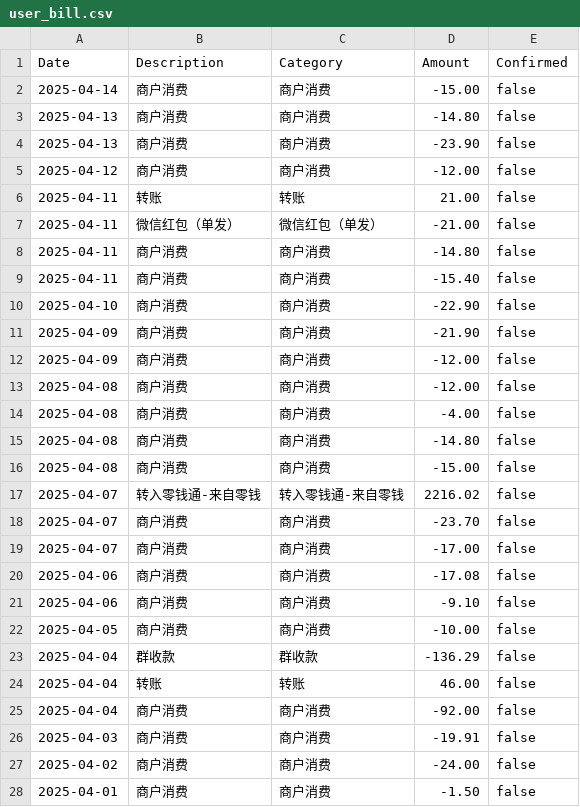
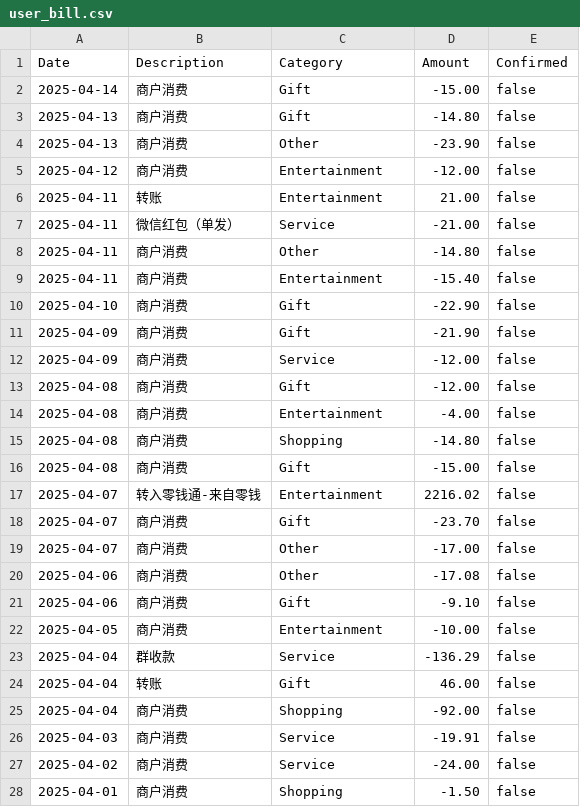
Before and after one commit to buptsad/tmp_financial, a CSV file: user_data/Bill/user_bill.csv, drawn as a sheet; only a part is shown; the diff covers the shown part only.

```diff
--- a/user_data/Bill/user_bill.csv
+++ b/user_data/Bill/user_bill.csv
@@ -1,28 +1,28 @@
 Date,Description,Category,Amount,Confirmed
-2025-04-14,商户消费,商户消费,-15.00,false
-2025-04-13,商户消费,商户消费,-14.80,false
-2025-04-13,商户消费,商户消费,-23.90,false
-2025-04-12,商户消费,商户消费,-12.00,false
-2025-04-11,转账,转账,21.00,false
-2025-04-11,微信红包（单发）,微信红包（单发）,-21.00,false
-2025-04-11,商户消费,商户消费,-14.80,false
-2025-04-11,商户消费,商户消费,-15.40,false
-2025-04-10,商户消费,商户消费,-22.90,false
-2025-04-09,商户消费,商户消费,-21.90,false
-2025-04-09,商户消费,商户消费,-12.00,false
-2025-04-08,商户消费,商户消费,-12.00,false
-2025-04-08,商户消费,商户消费,-4.00,false
-2025-04-08,商户消费,商户消费,-14.80,false
-2025-04-08,商户消费,商户消费,-15.00,false
-2025-04-07,转入零钱通-来自零钱,转入零钱通-来自零钱,2216.02,false
-2025-04-07,商户消费,商户消费,-23.70,false
-2025-04-07,商户消费,商户消费,-17.00,false
-2025-04-06,商户消费,商户消费,-17.08,false
-2025-04-06,商户消费,商户消费,-9.10,false
-2025-04-05,商户消费,商户消费,-10.00,false
-2025-04-04,群收款,群收款,-136.29,false
-2025-04-04,转账,转账,46.00,false
-2025-04-04,商户消费,商户消费,-92.00,false
-2025-04-03,商户消费,商户消费,-19.91,false
-2025-04-02,商户消费,商户消费,-24.00,false
-2025-04-01,商户消费,商户消费,-1.50,false
+2025-04-14,商户消费,Gift,-15.00,false
+2025-04-13,商户消费,Gift,-14.80,false
+2025-04-13,商户消费,Other,-23.90,false
+2025-04-12,商户消费,Entertainment,-12.00,false
+2025-04-11,转账,Entertainment,21.00,false
+2025-04-11,微信红包（单发）,Service,-21.00,false
+2025-04-11,商户消费,Other,-14.80,false
+2025-04-11,商户消费,Entertainment,-15.40,false
+2025-04-10,商户消费,Gift,-22.90,false
+2025-04-09,商户消费,Gift,-21.90,false
+2025-04-09,商户消费,Service,-12.00,false
+2025-04-08,商户消费,Gift,-12.00,false
+2025-04-08,商户消费,Entertainment,-4.00,false
+2025-04-08,商户消费,Shopping,-14.80,false
+2025-04-08,商户消费,Gift,-15.00,false
+2025-04-07,转入零钱通-来自零钱,Entertainment,2216.02,false
+2025-04-07,商户消费,Gift,-23.70,false
+2025-04-07,商户消费,Other,-17.00,false
+2025-04-06,商户消费,Other,-17.08,false
+2025-04-06,商户消费,Gift,-9.10,false
+2025-04-05,商户消费,Entertainment,-10.00,false
+2025-04-04,群收款,Service,-136.29,false
+2025-04-04,转账,Gift,46.00,false
+2025-04-04,商户消费,Shopping,-92.00,false
+2025-04-03,商户消费,Service,-19.91,false
+2025-04-02,商户消费,Service,-24.00,false
+2025-04-01,商户消费,Shopping,-1.50,false
```
Also changed, not shown: 47 edited cells elsewhere in this file, 4 other files.
